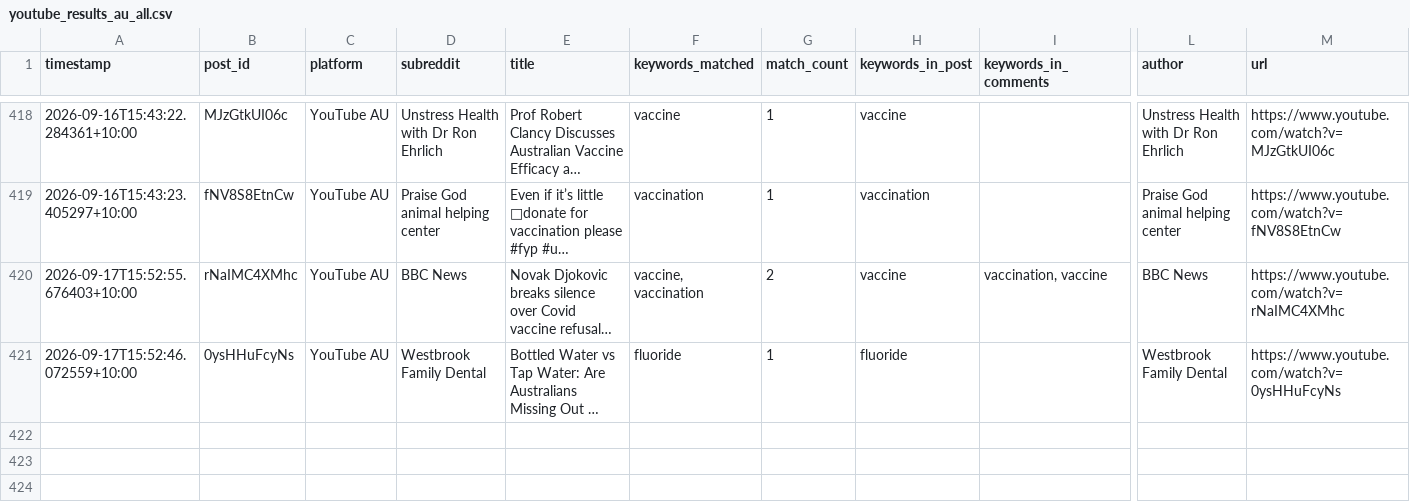
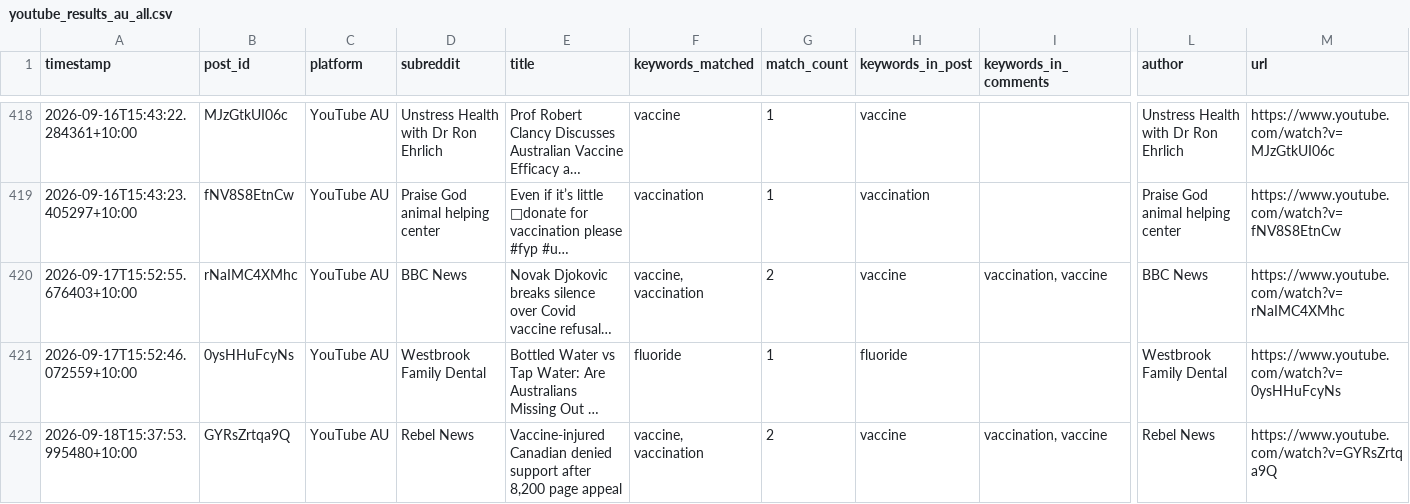
Before and after one commit to EP04/disinformation-tracker, a CSV file: youtube_results_au_all.csv, drawn as a sheet; only a part is shown, gaps mark what is left out; long unchanged cells end in …; rows hold the shown columns only; the diff names each change by its address in the sheet, - before the commit and + after, or states it on an @@ line.

```diff
--- a/youtube_results_au_all.csv
+++ b/youtube_results_au_all.csv
+row 422: 2026-09-18T15:37:53.995480+10:00 | GYRsZrtqa9Q | YouTube AU | Rebel News | Vaccine-injured Canadian denied support after 8,200 page appeal | vaccine, vaccination | 2 | vaccine | vaccination, vaccine | Rebel News | https://www.youtube.com/watch?v=GYRsZrtqa9Q
```
Also changed, not shown: 3 other files.
